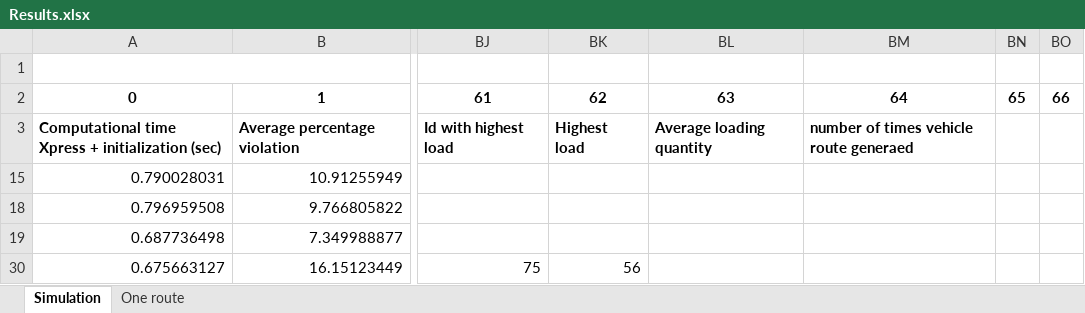
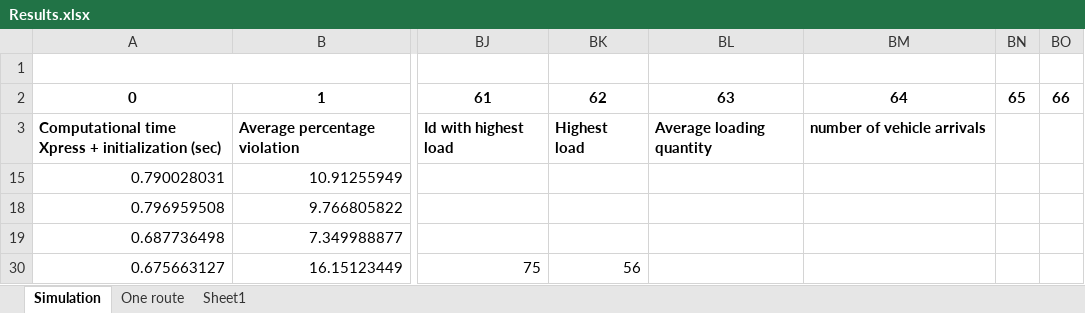
Before and after one commit to kristinehagen/Master, an Excel workbook: Results.xlsx, sheet Simulation, drawn as a sheet; only a part is shown, gaps mark what is left out; values as stored, in another font and other column widths than the file's, no borders; charts and pictures not drawn; the diff covers the shown part only; the diff names each change by its address in the sheet, - before the commit and + after, or states it on an @@ line.

Commit message:
Sjekker avg. load og antall vehicle arrivals

```diff
--- a/Results.xlsx (sheet Simulation)
+++ b/Results.xlsx (sheet Simulation)
+sheet tab: Sheet1
-BM3: number of times vehicle route generaed
+BM3: number of vehicle arrivals
```
Also changed, not shown: 4 added rows, 22 removed rows and 4 edited cells elsewhere in this sheet, hidden cells, charts or pictures, 15 other files.
